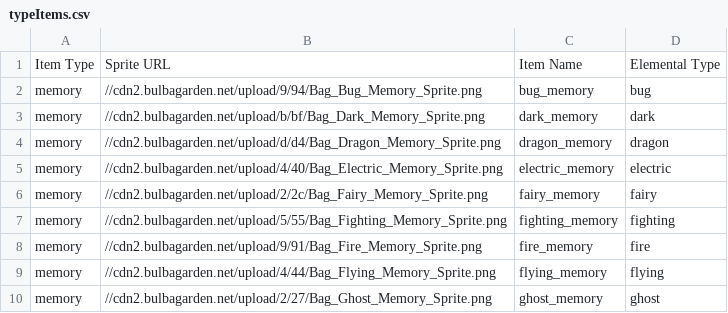
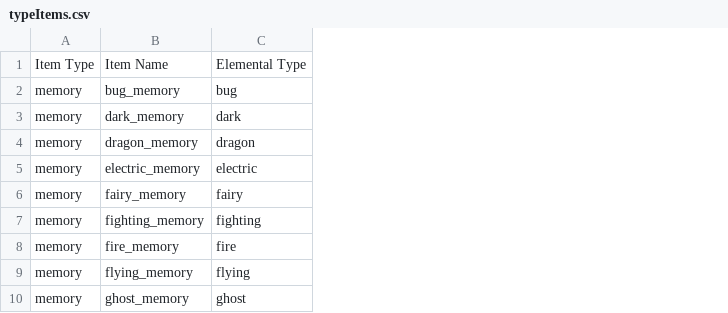
Before and after one commit to GregLyons/poke-db, a CSV file: src/data/bulbapedia_data/items/typeItems.csv, drawn as a sheet; only a part is shown; the diff names each change by its address in the sheet, - before the commit and + after, or states it on an @@ line.

```diff
--- a/src/data/bulbapedia_data/items/typeItems.csv
+++ b/src/data/bulbapedia_data/items/typeItems.csv
-column B, rows 1-10: Sprite URL | //cdn2.bulbagarden.net/upload/9/94/Bag_Bug_Memory_Sprite.png | //cdn2.bulbagarden.net/upload/b/bf/Bag_Dark_Memory_Sprite.png | //cdn2.bulbagarden.net/upload/d/d4/Bag_Dragon_Memory_Sprite.png | //cdn2.bulbagarden.net/upload/4/40/Bag_Electric_Memory_Sprite.png | //cdn2.bulbagarden.net/upload/2/2c/Bag_Fairy_Memory_Sprite.png | //cdn2.bulbagarden.net/upload/5/55/Bag_Fighting_Memory_Sprite.png | //cdn2.bulbagarden.net/upload/9/91/Bag_Fire_Memory_Sprite.png | //cdn2.bulbagarden.net/upload/4/44/Bag_Flying_Memory_Sprite.png | //cdn2.bulbagarden.net/upload/2/27/Bag_Ghost_Memory_Sprite.png
```
Also changed, not shown: src/data/bulbapedia_data/items/typeEnhancers.csv, src/data/bulbapedia_data/items/zCrystals.csv, 28 other files.
